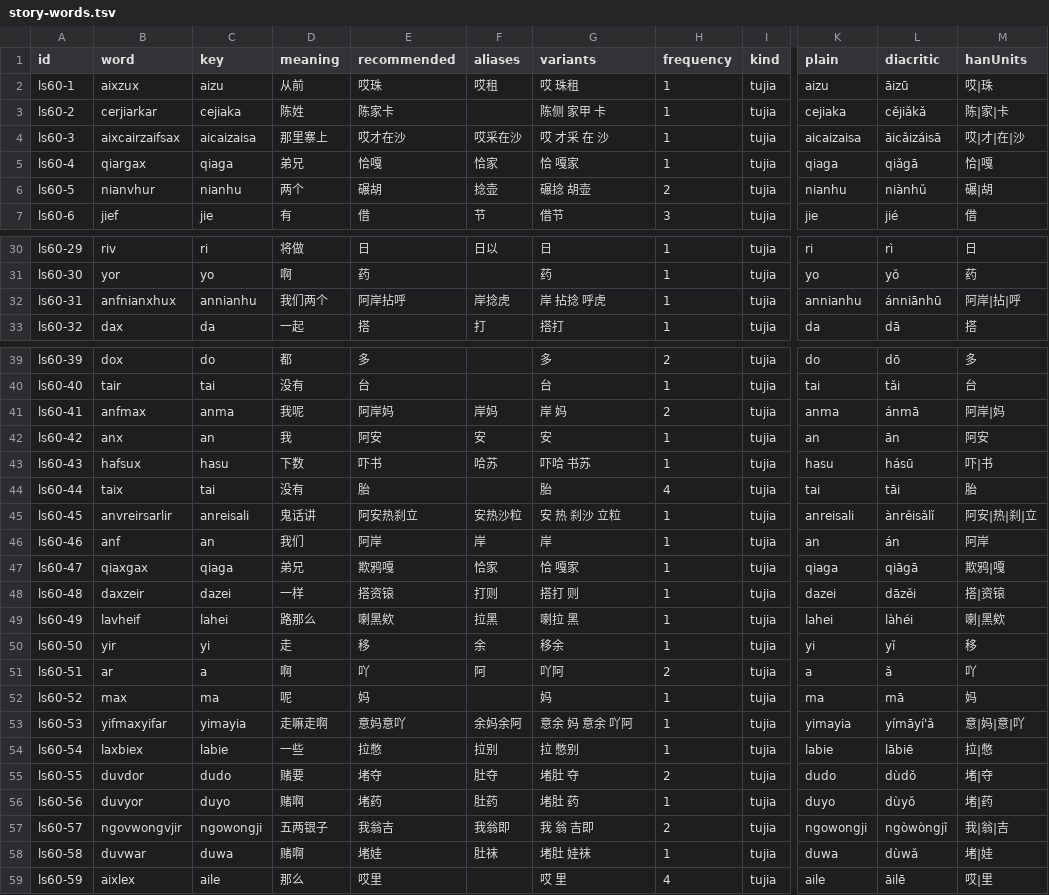
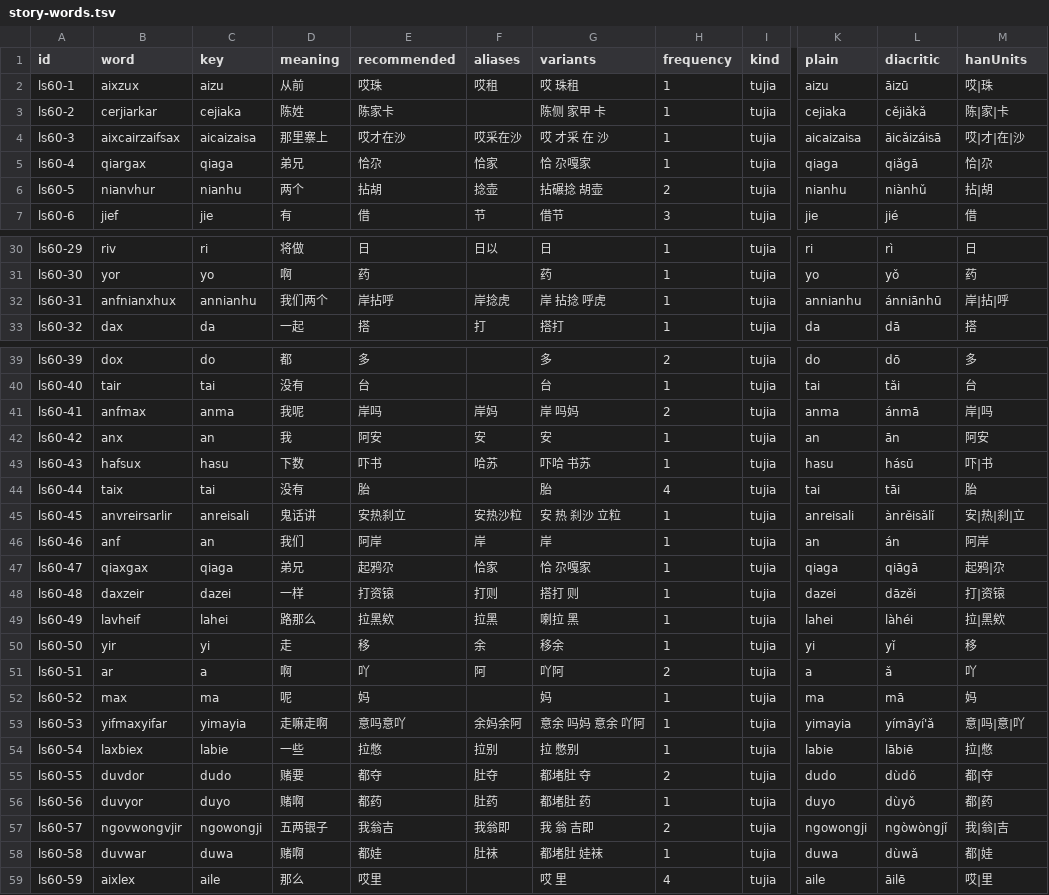
Before and after one commit to luggroo/bizic-keyboard, a TSV file: tools/data/story-words.tsv, drawn as a sheet; only a part is shown, gaps mark what is left out; the diff covers the shown part only; the diff names each change by its address in the sheet, - before the commit and + after, or states it on an @@ line.

```diff
--- a/tools/data/story-words.tsv
+++ b/tools/data/story-words.tsv
-E5 (recommended): 恰嘎
+E5 (recommended): 恰尕
-G5 (variants): 恰 嘎家
+G5 (variants): 恰 尕嘎家
-M5 (hanUnits): 恰|嘎
+M5 (hanUnits): 恰|尕
-E6 (recommended): 碾胡
+E6 (recommended): 拈胡
-G6 (variants): 碾捻 胡壶
+G6 (variants): 拈碾捻 胡壶
-M6 (hanUnits): 碾|胡
+M6 (hanUnits): 拈|胡
-E32 (recommended): 阿岸拈呼
+E32 (recommended): 岸拈呼
-M32 (hanUnits): 阿岸|拈|呼
+M32 (hanUnits): 岸|拈|呼
-E41 (recommended): 阿岸妈
+E41 (recommended): 岸吗
-G41 (variants): 岸 妈
+G41 (variants): 岸 吗妈
-M41 (hanUnits): 阿岸|妈
+M41 (hanUnits): 岸|吗
-E45 (recommended): 阿安热刹立
+E45 (recommended): 安热刹立
-M45 (hanUnits): 阿安|热|刹|立
+M45 (hanUnits): 安|热|刹|立
-E47 (recommended): 欺鸦嘎
+E47 (recommended): 起鸦尕
-G47 (variants): 恰 嘎家
+G47 (variants): 恰 尕嘎家
-M47 (hanUnits): 欺鸦|嘎
+M47 (hanUnits): 起鸦|尕
-E48 (recommended): 搭资锿
+E48 (recommended): 打资锿
-M48 (hanUnits): 搭|资锿
+M48 (hanUnits): 打|资锿
-E49 (recommended): 喇黑欸
+E49 (recommended): 拉黑欸
-M49 (hanUnits): 喇|黑欸
+M49 (hanUnits): 拉|黑欸
-E53 (recommended): 意妈意吖
+E53 (recommended): 意吗意吖
-G53 (variants): 意余 妈 意余 吖阿
+G53 (variants): 意余 吗妈 意余 吖阿
-M53 (hanUnits): 意|妈|意|吖
+M53 (hanUnits): 意|吗|意|吖
-E55 (recommended): 堵夺
+E55 (recommended): 都夺
-G55 (variants): 堵肚 夺
+G55 (variants): 都堵肚 夺
-M55 (hanUnits): 堵|夺
+M55 (hanUnits): 都|夺
-E56 (recommended): 堵药
+E56 (recommended): 都药
-G56 (variants): 堵肚 药
+G56 (variants): 都堵肚 药
-M56 (hanUnits): 堵|药
+M56 (hanUnits): 都|药
-E58 (recommended): 堵娃
+E58 (recommended): 都娃
-G58 (variants): 堵肚 娃袜
+G58 (variants): 都堵肚 娃袜
-M58 (hanUnits): 堵|娃
+M58 (hanUnits): 都|娃
```
Also changed, not shown: 82 edited cells elsewhere in this file, qa/results/syllable-sense-audit.tsv, shared/bundle/Assets/northern-words.tsv, 19 other files.
